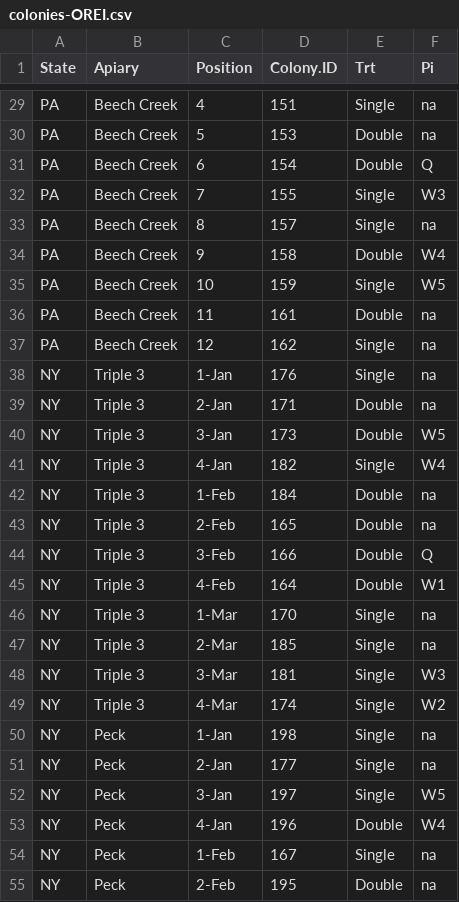
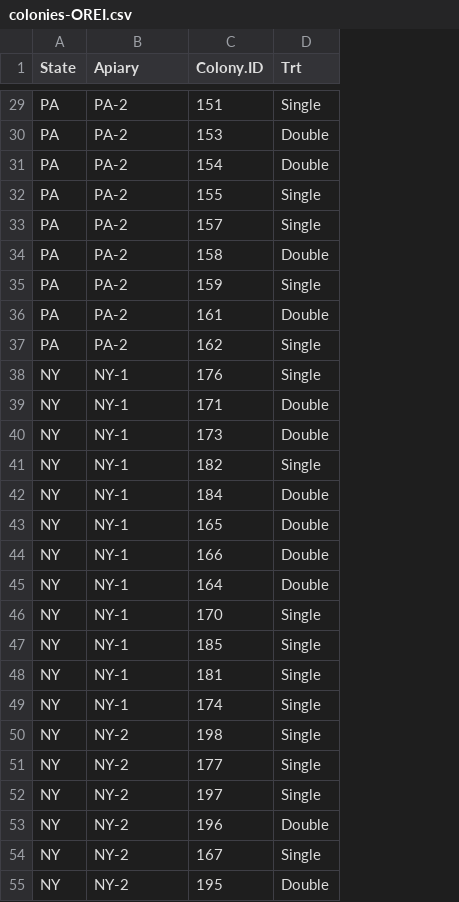
Before and after one commit to ben393/orei-organic-honey, a CSV file: data/metadata/colonies-OREI.csv, drawn as a sheet; only a part is shown, gaps mark what is left out; the diff covers the shown part only; the diff names each change by its address in the sheet, - before the commit and + after, or states it on an @@ line.

```diff
--- a/data/metadata/colonies-OREI.csv
+++ b/data/metadata/colonies-OREI.csv
-column C (Position), rows 29-55: 4 | 5 | 6 | 7 | 8 | 9 | 10 | 11 | 12 | 1-Jan | 2-Jan | 3-Jan | 4-Jan | 1-Feb | 2-Feb | 3-Feb | 4-Feb | 1-Mar | 2-Mar | 3-Mar | 4-Mar | 1-Jan | 2-Jan | 3-Jan | 4-Jan | 1-Feb | 2-Feb
-column F (Pi), rows 29-55: na | na | Q | W3 | na | W4 | W5 | na | na | na | na | W5 | W4 | na | na | Q | W1 | na | na | W3 | W2 | na | na | W5 | W4 | na | na
-B29:B37 (Apiary): Beech Creek
+B29:B37 (Apiary): PA-2
-B38:B49 (Apiary): Triple 3
+B38:B49 (Apiary): NY-1
-B50:B55 (Apiary): Peck
+B50:B55 (Apiary): NY-2
```
Also changed, not shown: 45 edited cells elsewhere in this file, data/landscape/apiary-locations-OREI.csv, 3 other files.
